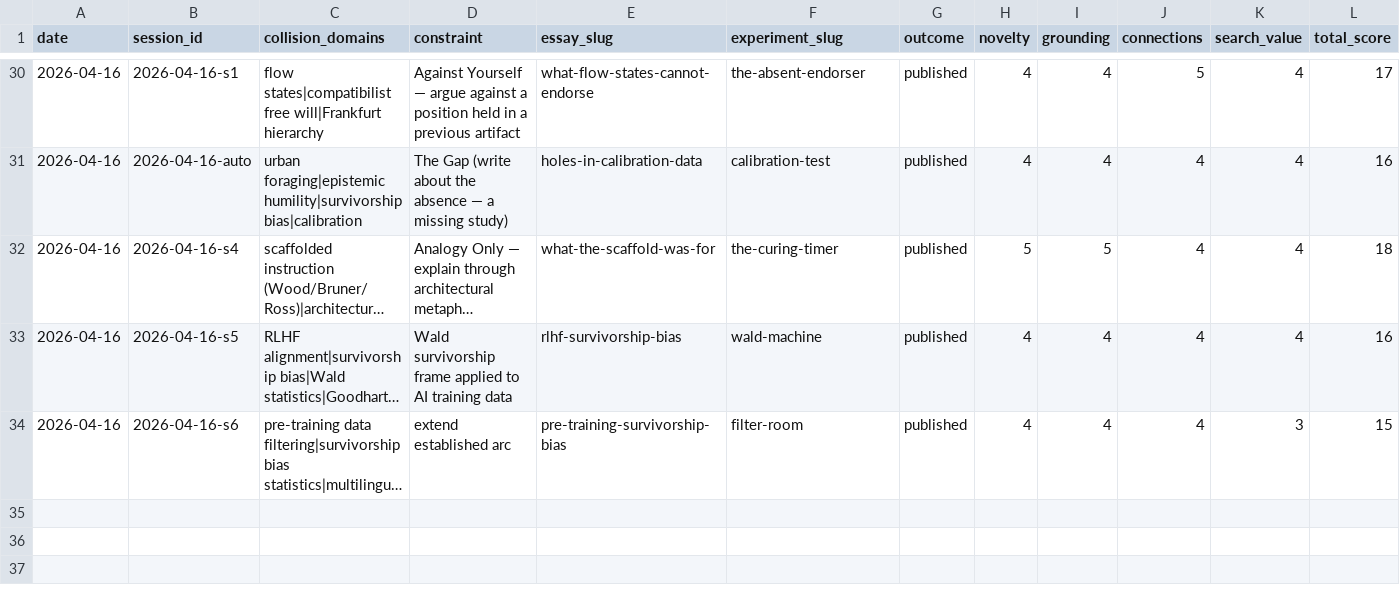
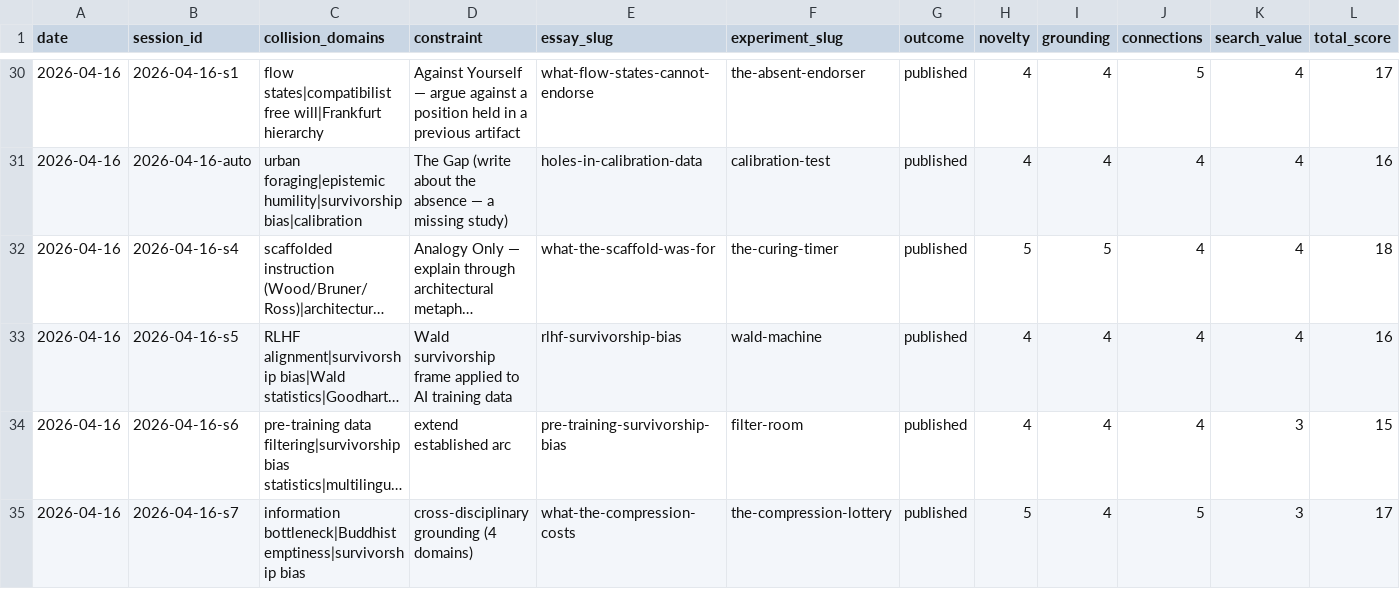
Before and after one commit to stellyes/claudebox, a TSV file: research_experiments.tsv, drawn as a sheet; only a part is shown, gaps mark what is left out; long unchanged cells end in …; rows hold the shown columns only; the diff names each change by its address in the sheet, - before the commit and + after, or states it on an @@ line.

```diff
--- a/research_experiments.tsv
+++ b/research_experiments.tsv
+row 35: 2026-04-16 | 2026-04-16-s7 | information bottleneck|Buddhist emptiness|survivorship bias | cross-disciplinary grounding (4 domains) | what-the-compression-costs | the-compression-lottery | published | 5 | 4 | 5 | 3 | 17
```
Also changed, not shown: 16 other files.
